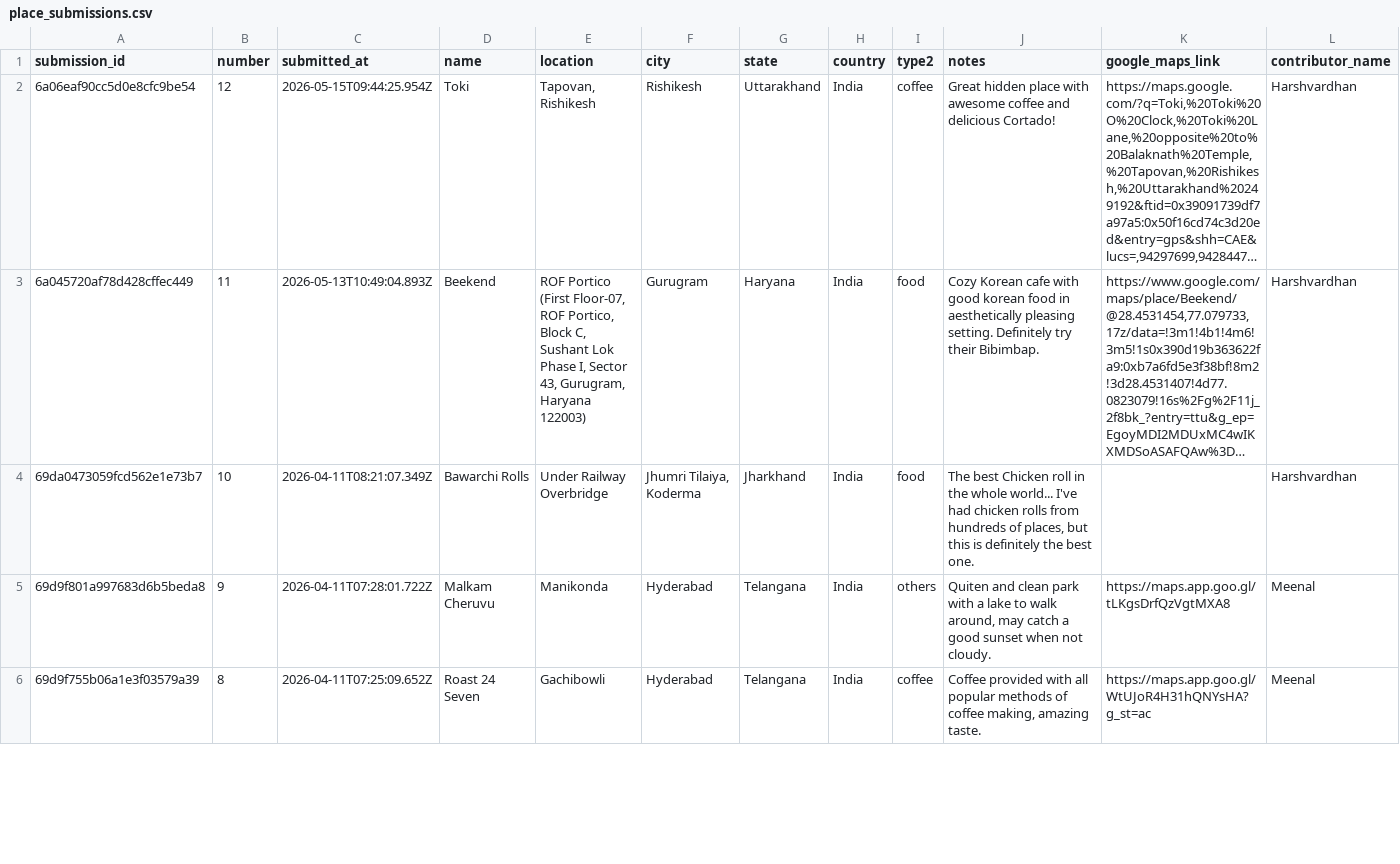
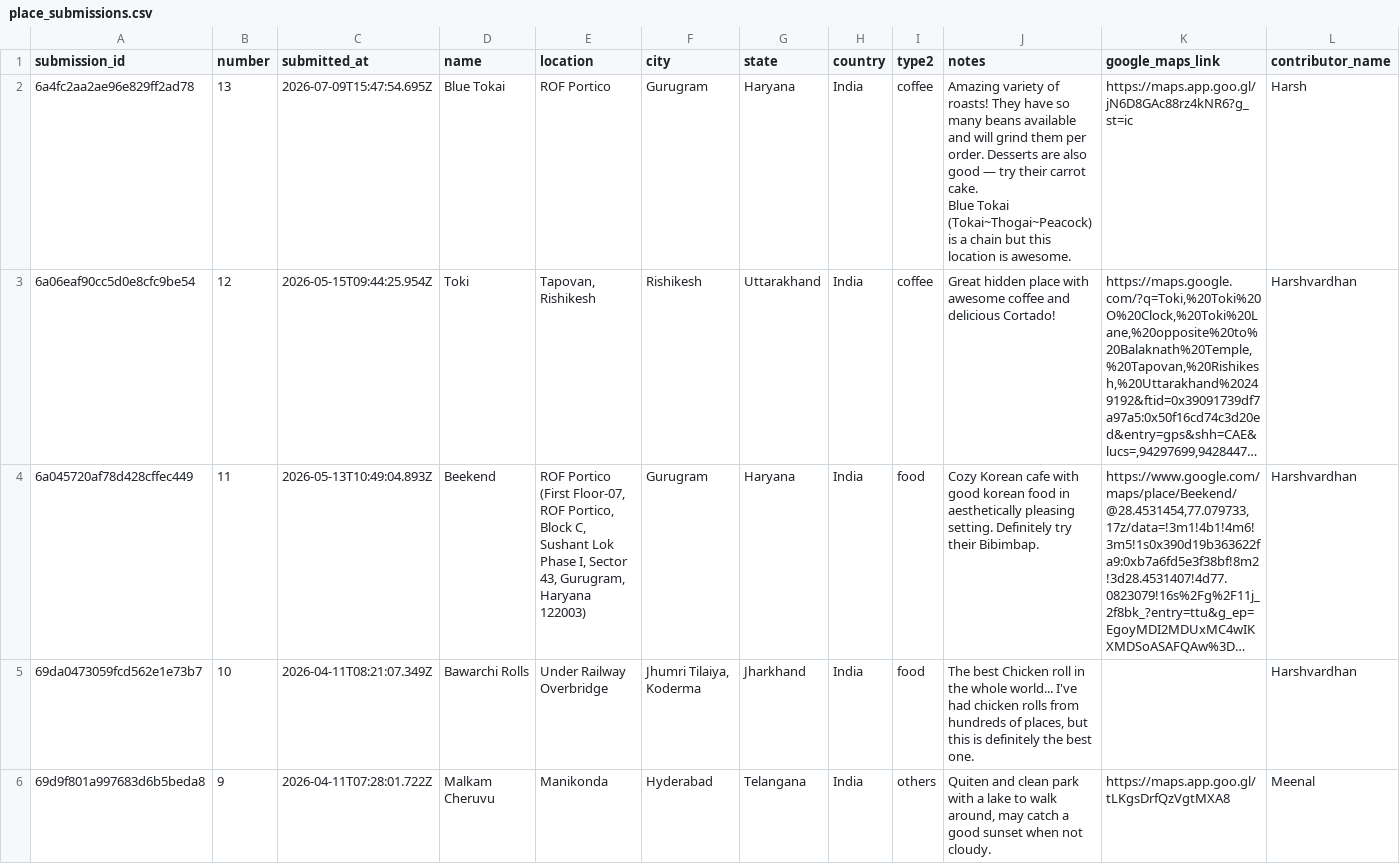
Before and after one commit to harshvardhaniimi/map-of-tiny-perfect-things, a CSV file: data_creation/place_submissions.csv, drawn as a sheet; only a part is shown; the shorter side is filled out with more unchanged rows; long unchanged cells end in …; rows hold the shown columns only; ↵ is a line break in a cell; the diff names each change by its address in the sheet, - before the commit and + after, or states it on an @@ line.

```diff
--- a/data_creation/place_submissions.csv
+++ b/data_creation/place_submissions.csv
+row 2: 6a4fc2aa2ae96e829ff2ad78 | 13 | 2026-07-09T15:47:54.695Z | Blue Tokai | ROF Portico | Gurugram | Haryana | India | coffee | Amazing variety of roasts! They have so many beans available and will grind them per order. Desserts are also good — try their carrot cake. ↵ Blue Tokai (Tokai~Thogai~Peacock) is a chain but this location is awesome. | https://maps.app.goo.gl/jN6D8GAc88rz4kNR6?g_st=ic | Harsh
```
Also changed, not shown: 6 other files.
